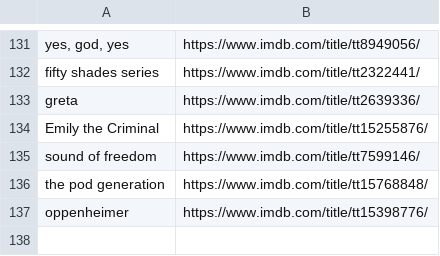
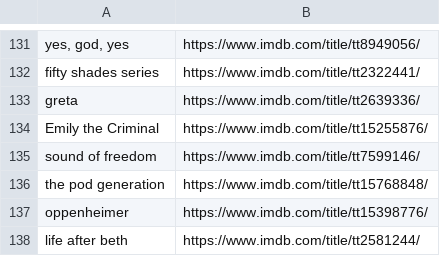
Before and after one commit to kusti420/420recommendations, a CSV file: kusti420recommendations/movies.csv, drawn as a sheet; only a part is shown, gaps mark what is left out.

Commit message:
idk

```diff
--- a/kusti420recommendations/movies.csv
+++ b/kusti420recommendations/movies.csv
@@ -137 +137,2 @@ the pod generation,https://www.imdb.com/title/tt15768848/
 oppenheimer,https://www.imdb.com/title/tt15398776/
+life after beth,https://www.imdb.com/title/tt2581244/
```
